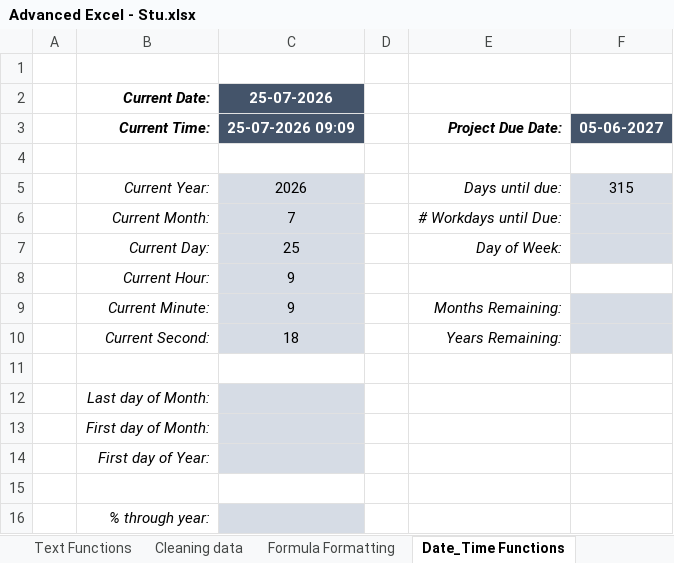
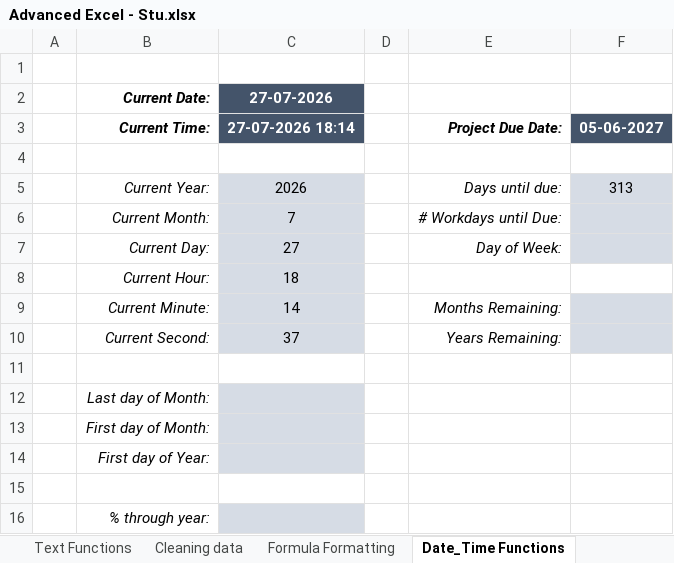
Before and after one commit to omsupare/DMartSalesAnalysis, an Excel workbook: excelhw/Advanced Excel - Stu.xlsx, sheet Date_Time Functions, drawn as a sheet; values as stored, in another font and other column widths than the file's, no borders; charts and pictures not drawn; the diff names each change by its address in the sheet, - before the commit and + after, or states it on an @@ line.

```diff
--- a/excelhw/Advanced Excel - Stu.xlsx (sheet Date_Time Functions)
+++ b/excelhw/Advanced Excel - Stu.xlsx (sheet Date_Time Functions)
-C2: 25-07-2026
+C2: 27-07-2026
-C3: 25-07-2026 09:09
+C3: 27-07-2026 18:14
-F5: 315
+F5: 313
-C7: 25
+C7: 27
-C8: 9
+C8: 18
-C9: 9
+C9: 14
-C10: 18
+C10: 37
```
Also changed, not shown: sheet VLOOKUP RANGE, sheet Formula Formatting, sheet Advanced Logical Operators, charts or pictures.
